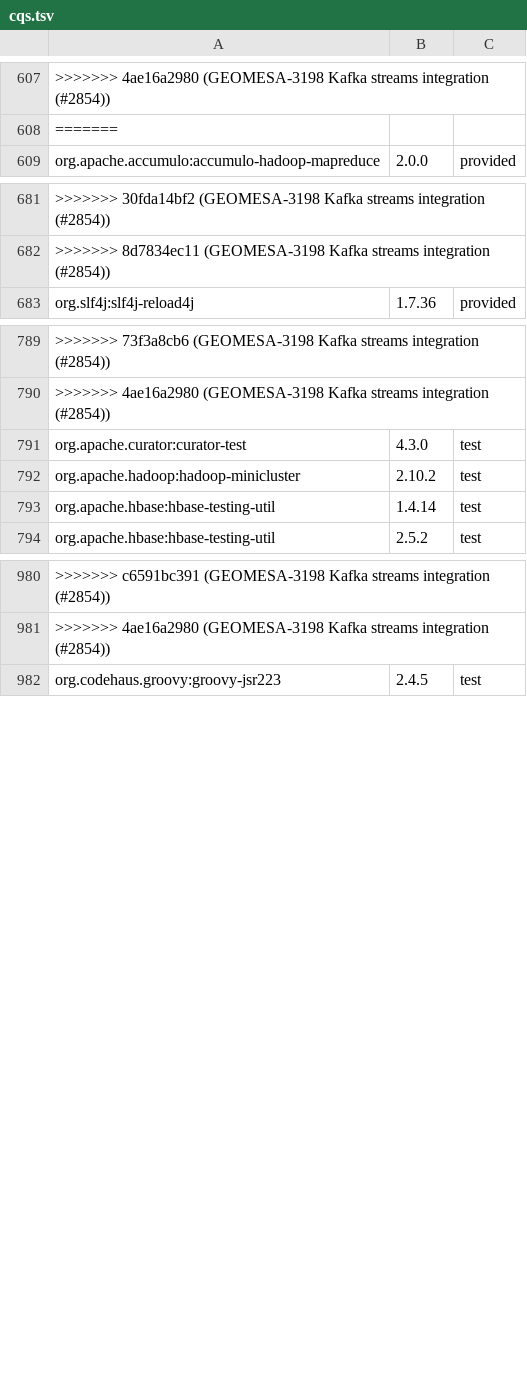
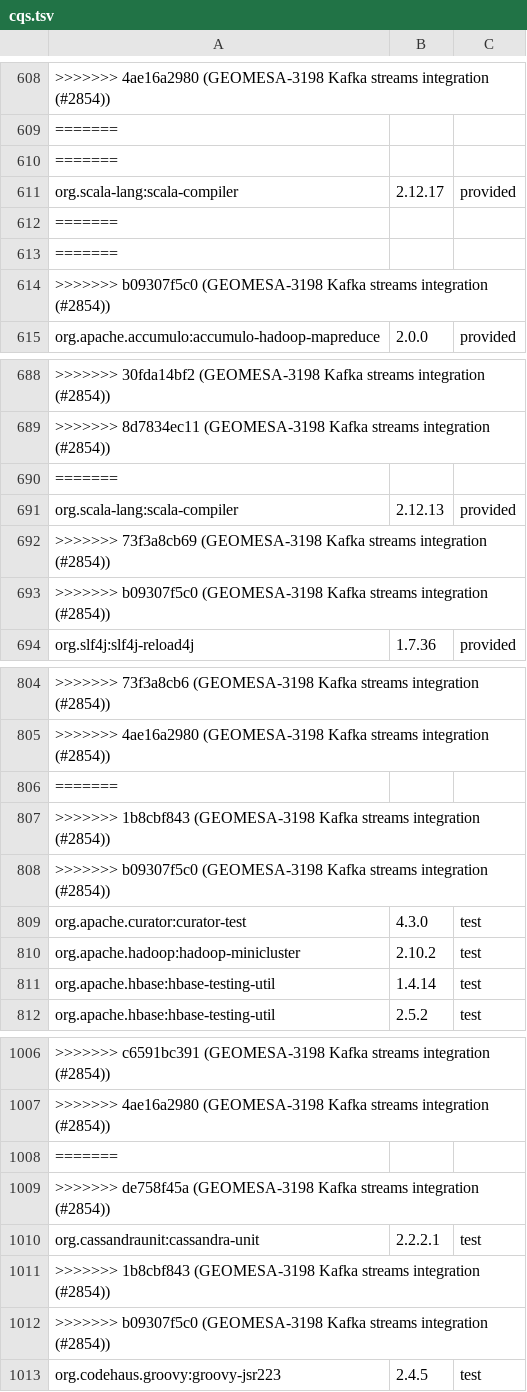
Before and after one commit to locationtech/geomesa, a TSV file: build/cqs.tsv, drawn as a sheet; only a part is shown, gaps mark what is left out; the diff covers the shown part only; the diff names each change by its address in the sheet, - before the commit and + after, or states it on an @@ line.

Commit message:
GEOMESA-3198 Kafka streams integration (#2854)
* GEOMESA-3198 Kafka streams integration

* Add default timestamp extractor, fix event-time timestamp extractor

```diff
--- a/build/cqs.tsv
+++ b/build/cqs.tsv
+row 610: =======
+row 611: org.scala-lang:scala-compiler | 2.12.17 | provided
+row 612: =======
+row 613: =======
+row 614: >>>>>>> b09307f5c0 (GEOMESA-3198 Kafka streams integration (#2854))
+row 690: =======
+row 691: org.scala-lang:scala-compiler | 2.12.13 | provided
+row 692: >>>>>>> 73f3a8cb69 (GEOMESA-3198 Kafka streams integration (#2854))
+row 693: >>>>>>> b09307f5c0 (GEOMESA-3198 Kafka streams integration (#2854))
+row 806: =======
+row 807: >>>>>>> 1b8cbf843 (GEOMESA-3198 Kafka streams integration (#2854))
+row 808: >>>>>>> b09307f5c0 (GEOMESA-3198 Kafka streams integration (#2854))
+row 1008: =======
+row 1009: >>>>>>> de758f45a (GEOMESA-3198 Kafka streams integration (#2854))
+row 1010: org.cassandraunit:cassandra-unit | 2.2.2.1 | test
+row 1011: >>>>>>> 1b8cbf843 (GEOMESA-3198 Kafka streams integration (#2854))
+row 1012: >>>>>>> b09307f5c0 (GEOMESA-3198 Kafka streams integration (#2854))
```
Also changed, not shown: 14 added rows elsewhere in this file, 12 other files.
